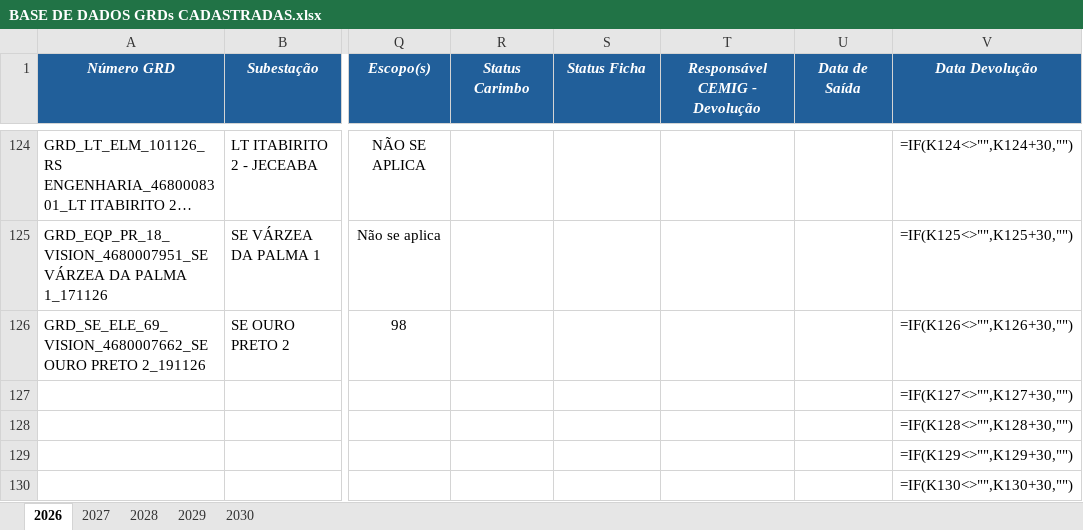
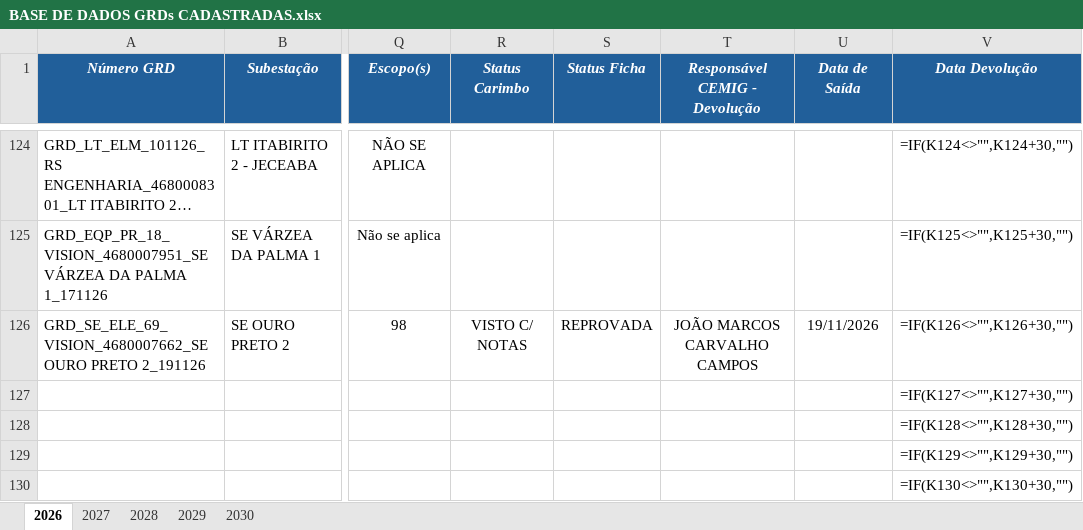
Before and after one commit to kildarymp-creator/GRD---EI-ET, an Excel workbook: BASE DE DADOS GRDs CADASTRADAS.xlsx, sheet 2026, drawn as a sheet; only a part is shown, gaps mark what is left out; long unchanged cells end in …; values as stored, in another font and other column widths than the file's, no borders; formulas without a stored value are shown as written; conditional formats not drawn; the diff names each change by its address in the sheet, - before the commit and + after, or states it on an @@ line.

Commit message:
Atualização automática da base

```diff
--- a/BASE DE DADOS GRDs CADASTRADAS.xlsx (sheet 2026)
+++ b/BASE DE DADOS GRDs CADASTRADAS.xlsx (sheet 2026)
-R126 (Status Carimbo): (empty)
+R126 (Status Carimbo): VISTO C/ NOTAS
-S126 (Status Ficha): (empty)
+S126 (Status Ficha): REPROVADA
-T126 (Responsável CEMIG - Devolução): (empty)
+T126 (Responsável CEMIG - Devolução): JOÃO MARCOS CARVALHO CAMPOS
-U126 (Data de Saída): (empty)
+U126 (Data de Saída): 19/11/2026
```
